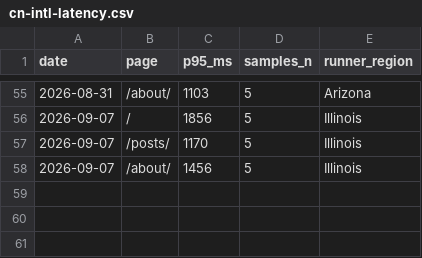
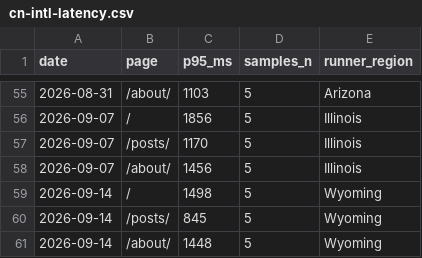
Before and after one commit to laodao-ai/blog, a CSV file: geo-audit/cn-intl-latency.csv, drawn as a sheet; only a part is shown, gaps mark what is left out; the diff names each change by its address in the sheet, - before the commit and + after, or states it on an @@ line.

```diff
--- a/geo-audit/cn-intl-latency.csv
+++ b/geo-audit/cn-intl-latency.csv
+row 59: 2026-09-14 | / | 1498 | 5 | Wyoming
+row 60: 2026-09-14 | /posts/ | 845 | 5 | Wyoming
+row 61: 2026-09-14 | /about/ | 1448 | 5 | Wyoming
```
